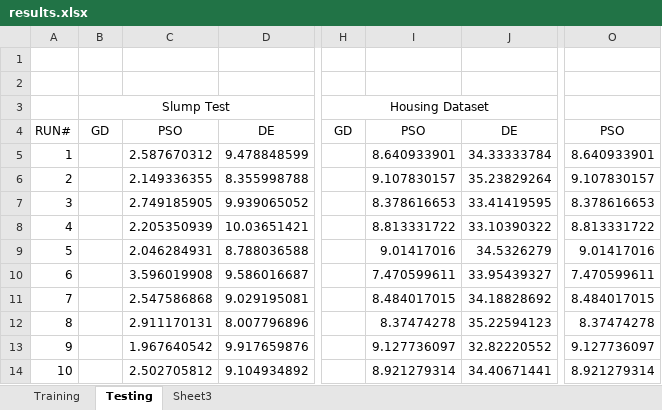
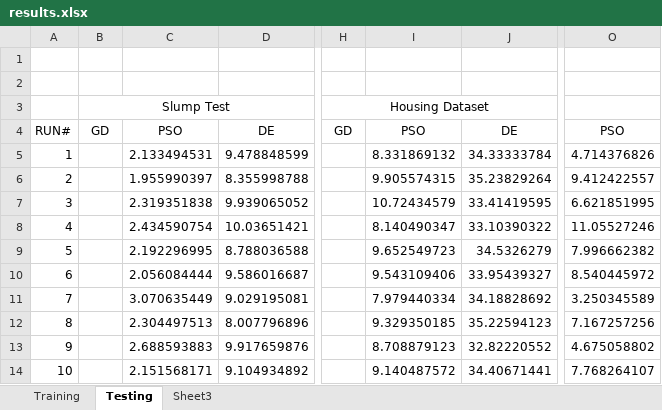
Before and after one commit to Arkanayan/MLProject, an Excel workbook: results.xlsx, sheet Testing, drawn as a sheet; only a part is shown, gaps mark what is left out; values as stored, in another font and other column widths than the file's, no borders; the diff covers the shown part only; the diff names each change by its address in the sheet, - before the commit and + after, or states it on an @@ line.

Commit message:
Add O-ring dataset

```diff
--- a/results.xlsx (sheet Testing)
+++ b/results.xlsx (sheet Testing)
-C5: 2.587670312
+C5: 2.133494531
-I5: 8.640933901
+I5: 8.331869132
-O5: 8.640933901
+O5: 4.714376826
-C6: 2.149336355
+C6: 1.955990397
-I6: 9.107830157
+I6: 9.905574315
-O6: 9.107830157
+O6: 9.412422557
-C7: 2.749185905
+C7: 2.319351838
-I7: 8.378616653
+I7: 10.72434579
-O7: 8.378616653
+O7: 6.621851995
-C8: 2.205350939
+C8: 2.434590754
-I8: 8.813331722
+I8: 8.140490347
-O8: 8.813331722
+O8: 11.05527246
-C9: 2.046284931
+C9: 2.192296995
-I9: 9.01417016
+I9: 9.652549723
-O9: 9.01417016
+O9: 7.996662382
-C10: 3.596019908
+C10: 2.056084444
-I10: 7.470599611
+I10: 9.543109406
-O10: 7.470599611
+O10: 8.540445972
-C11: 2.547586868
+C11: 3.070635449
-I11: 8.484017015
+I11: 7.979440334
-O11: 8.484017015
+O11: 3.250345589
-C12: 2.911170131
+C12: 2.304497513
-I12: 8.37474278
+I12: 9.329350185
-O12: 8.37474278
+O12: 7.167257256
-C13: 1.967640542
+C13: 2.688593883
-I13: 9.127736097
+I13: 8.708879123
-O13: 9.127736097
+O13: 4.675058802
-C14: 2.502705812
+C14: 2.151568171
-I14: 8.921279314
+I14: 9.140487572
-O14: 8.921279314
+O14: 7.768264107
```
Also changed, not shown: 60 edited cells elsewhere in this sheet, sheet Training, 4 other files.
